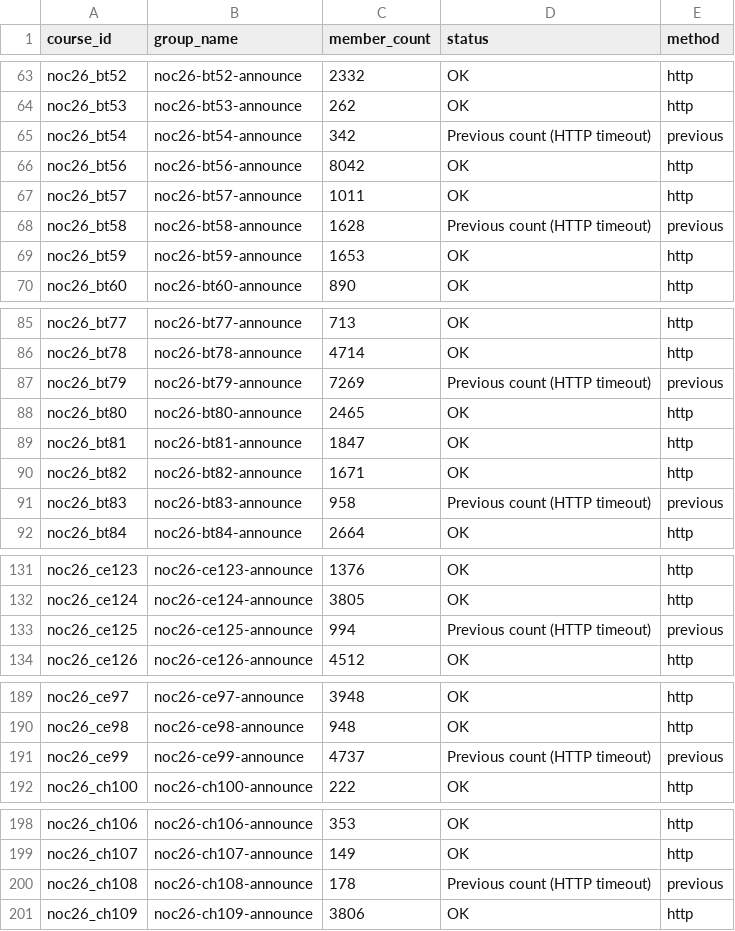
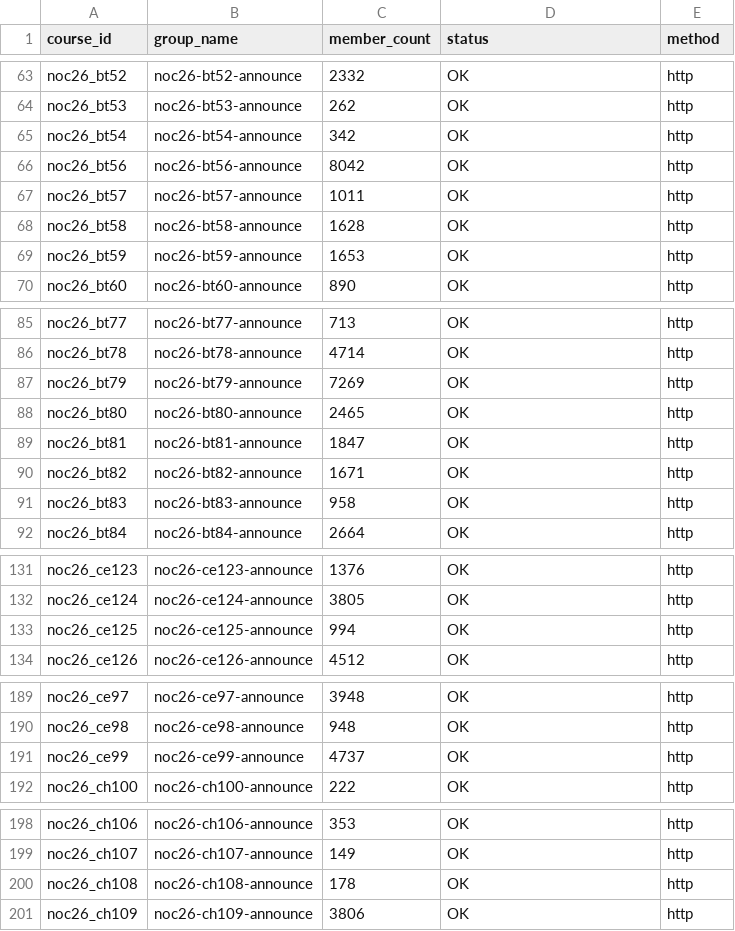
Before and after one commit to 01234santhoshprabhu/count, a CSV file: member_counts.csv, drawn as a sheet; only a part is shown, gaps mark what is left out; the diff covers the shown part only.

Commit message:
Auto refresh live dashboard data

```diff
--- a/member_counts.csv
+++ b/member_counts.csv
@@ -64,6 +64,6 @@ noc26_bt52,noc26-bt52-announce,2332,OK,http
 noc26_bt53,noc26-bt53-announce,262,OK,http
-noc26_bt54,noc26-bt54-announce,342,Previous count (HTTP timeout),previous
+noc26_bt54,noc26-bt54-announce,342,OK,http
 noc26_bt56,noc26-bt56-announce,8042,OK,http
 noc26_bt57,noc26-bt57-announce,1011,OK,http
-noc26_bt58,noc26-bt58-announce,1628,Previous count (HTTP timeout),previous
+noc26_bt58,noc26-bt58-announce,1628,OK,http
 noc26_bt59,noc26-bt59-announce,1653,OK,http
@@ -86,3 +86,3 @@ noc26_bt77,noc26-bt77-announce,713,OK,http
 noc26_bt78,noc26-bt78-announce,4714,OK,http
-noc26_bt79,noc26-bt79-announce,7269,Previous count (HTTP timeout),previous
+noc26_bt79,noc26-bt79-announce,7269,OK,http
 noc26_bt80,noc26-bt80-announce,2465,OK,http
@@ -90,3 +90,3 @@ noc26_bt81,noc26-bt81-announce,1847,OK,http
 noc26_bt82,noc26-bt82-announce,1671,OK,http
-noc26_bt83,noc26-bt83-announce,958,Previous count (HTTP timeout),previous
+noc26_bt83,noc26-bt83-announce,958,OK,http
 noc26_bt84,noc26-bt84-announce,2664,OK,http
@@ -132,3 +132,3 @@ noc26_ce123,noc26-ce123-announce,1376,OK,http
 noc26_ce124,noc26-ce124-announce,3805,OK,http
-noc26_ce125,noc26-ce125-announce,994,Previous count (HTTP timeout),previous
+noc26_ce125,noc26-ce125-announce,994,OK,http
 noc26_ce126,noc26-ce126-announce,4512,OK,http
@@ -190,3 +190,3 @@ noc26_ce97,noc26-ce97-announce,3948,OK,http
 noc26_ce98,noc26-ce98-announce,948,OK,http
-noc26_ce99,noc26-ce99-announce,4737,Previous count (HTTP timeout),previous
+noc26_ce99,noc26-ce99-announce,4737,OK,http
 noc26_ch100,noc26-ch100-announce,222,OK,http
@@ -199,3 +199,3 @@ noc26_ch106,noc26-ch106-announce,353,OK,http
 noc26_ch107,noc26-ch107-announce,149,OK,http
-noc26_ch108,noc26-ch108-announce,178,Previous count (HTTP timeout),previous
+noc26_ch108,noc26-ch108-announce,178,OK,http
 noc26_ch109,noc26-ch109-announce,3806,OK,http
```
Also changed, not shown: 2 edited cells elsewhere in this file, 3 other files.
